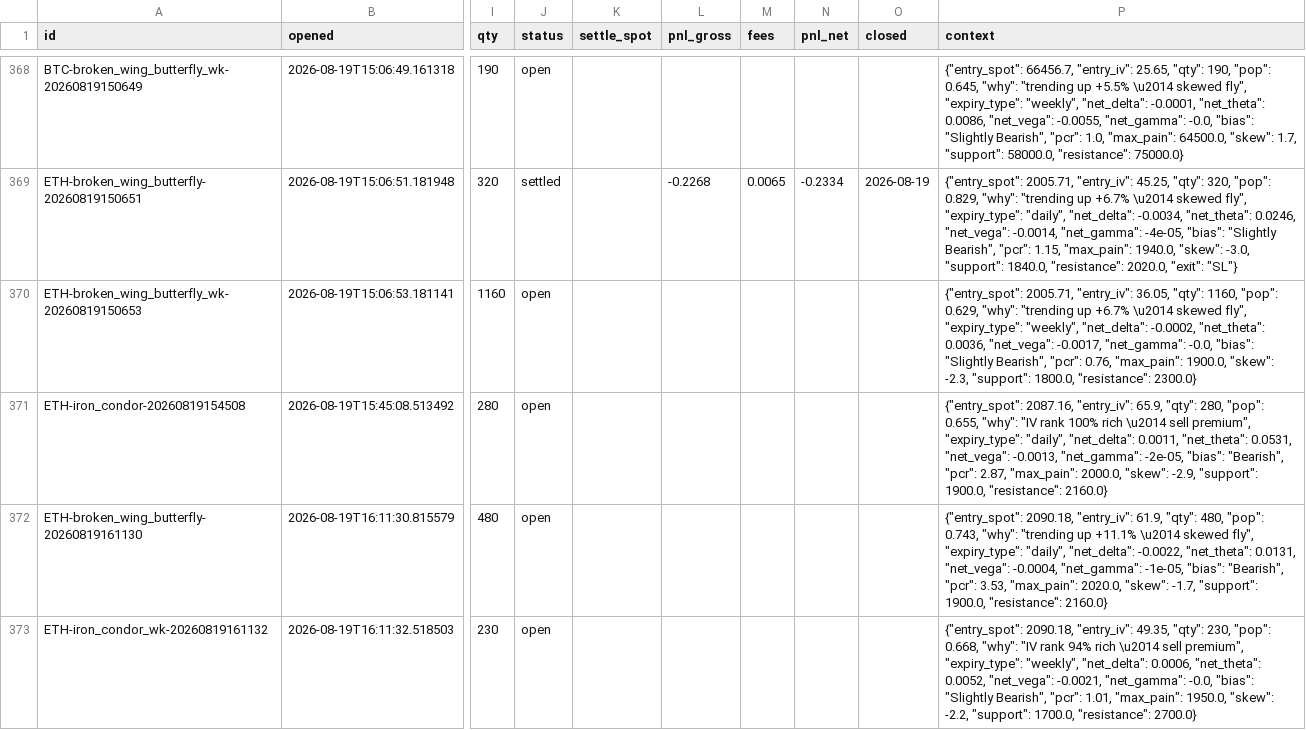
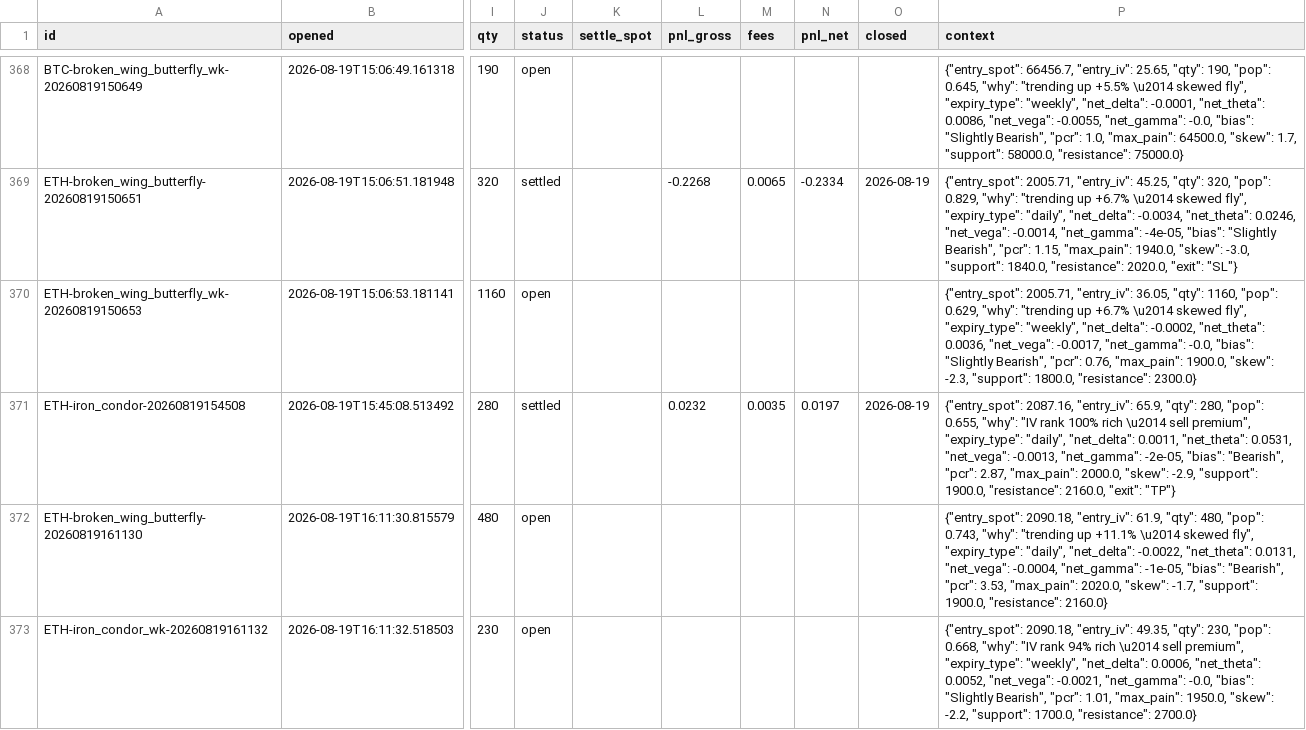
Before and after one commit to Ayushtambi2011/deltahedge-bot, a CSV file: data/paper_trades.csv, drawn as a sheet; only a part is shown, gaps mark what is left out; the diff names each change by its address in the sheet, - before the commit and + after, or states it on an @@ line.

```diff
--- a/data/paper_trades.csv
+++ b/data/paper_trades.csv
-J371 (status): open
+J371 (status): settled
-L371 (pnl_gross): (empty)
+L371 (pnl_gross): 0.0232
-M371 (fees): (empty)
+M371 (fees): 0.0035
-N371 (pnl_net): (empty)
+N371 (pnl_net): 0.0197
-O371 (closed): (empty)
+O371 (closed): 2026-08-19
-P371 (context): …1900.0, "resistance": 2160.0}
+P371 (context): …1900.0, "resistance": 2160.0, "exit": "TP"}
```
Also changed, not shown: 1 other file.
